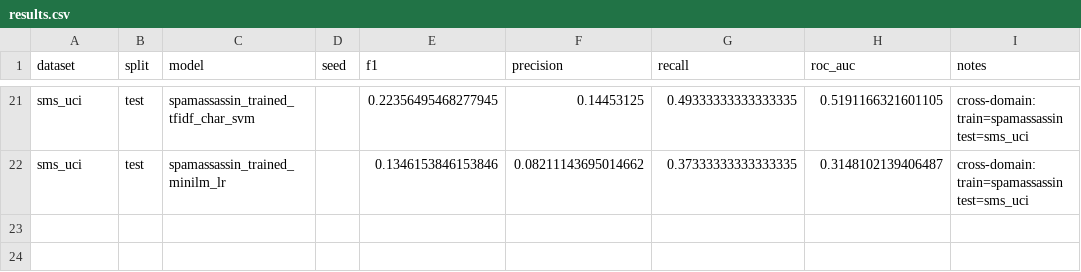
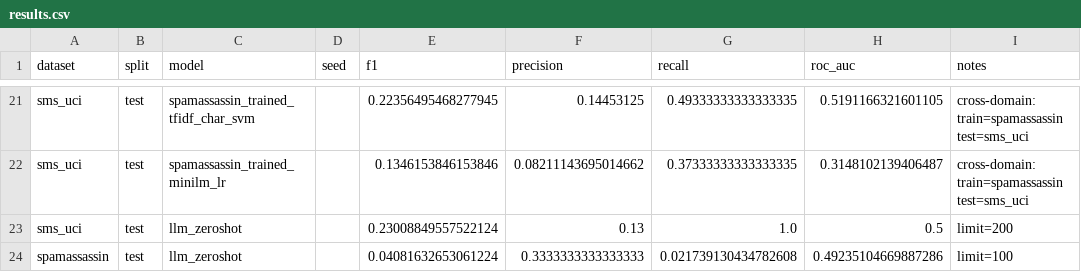
Before and after one commit to georgekingsman/Risky-text-detection-spam-phish-fraud-like-, a CSV file: results/results.csv, drawn as a sheet; only a part is shown, gaps mark what is left out.

```diff
--- a/results/results.csv
+++ b/results/results.csv
@@ -22 +22,3 @@ sms_uci,test,spamassassin_trained_tfidf_char_svm,,0.22356495468277945,0.14453125
 sms_uci,test,spamassassin_trained_minilm_lr,,0.1346153846153846,0.08211143695014662,0.37333333333333335,0.3148102139406487,cross-domain: train=spamassassin test=sms_uci
+sms_uci,test,llm_zeroshot,,0.23008849557522124,0.13,1.0,0.5,limit=200
+spamassassin,test,llm_zeroshot,,0.04081632653061224,0.3333333333333333,0.021739130434782608,0.49235104669887286,limit=100
```
Also changed, not shown: 6 other files.
